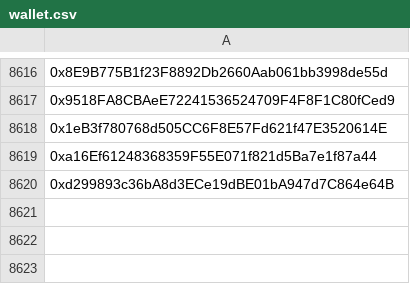
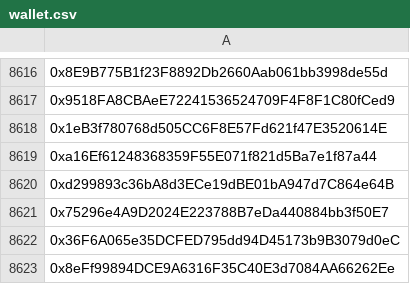
Before and after one commit to mx1000m/MyFiles, a CSV file: wallet.csv, drawn as a sheet; only a part is shown, gaps mark what is left out; the diff names each change by its address in the sheet, - before the commit and + after, or states it on an @@ line.

Commit message:
Update wallet.csv

```diff
--- a/wallet.csv
+++ b/wallet.csv
+row 8621: 0x75296e4A9D2024E223788B7eDa440884bb3f50E7
+row 8622: 0x36F6A065e35DCFED795dd94D45173b9B3079d0eC
+row 8623: 0x8eFf99894DCE9A6316F35C40E3d7084AA66262Ee
```
